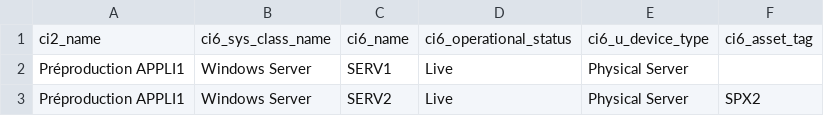
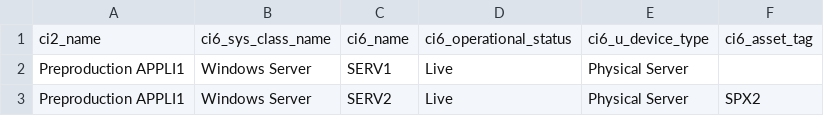
Before and after one commit to Pozinux/Finder2, a CSV file: app/exports/exports_cmdb_example/cmdb.csv, drawn as a sheet.

```diff
--- a/app/exports/exports_cmdb_example/cmdb.csv
+++ b/app/exports/exports_cmdb_example/cmdb.csv
@@ -1,3 +1,3 @@
 "ci2_name","ci6_sys_class_name","ci6_name","ci6_operational_status","ci6_u_device_type","ci6_asset_tag"
-"Préproduction APPLI1","Windows Server","SERV1","Live","Physical Server",""
-"Préproduction APPLI1","Windows Server","SERV2","Live","Physical Server","SPX2"
+"Preproduction APPLI1","Windows Server","SERV1","Live","Physical Server",""
+"Preproduction APPLI1","Windows Server","SERV2","Live","Physical Server","SPX2"
```
Also changed, not shown: 1 other file.
